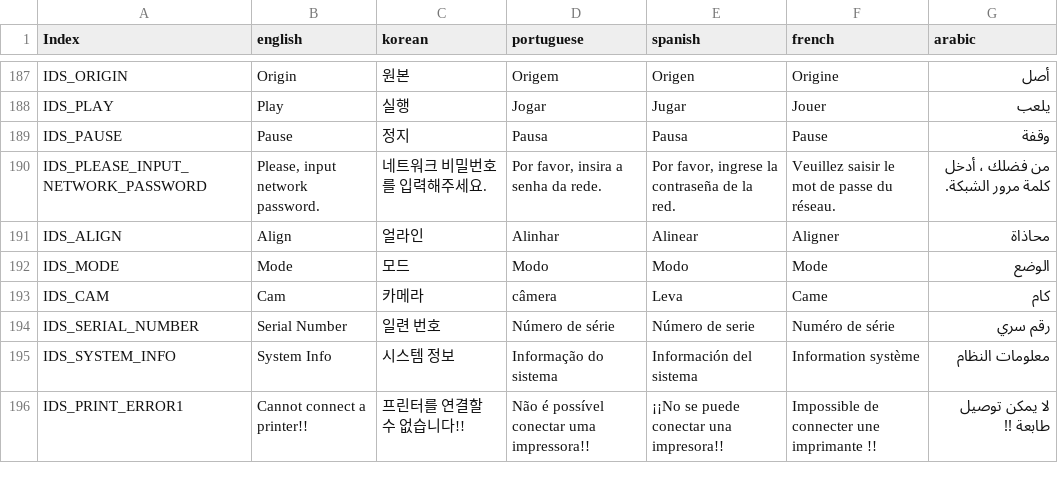
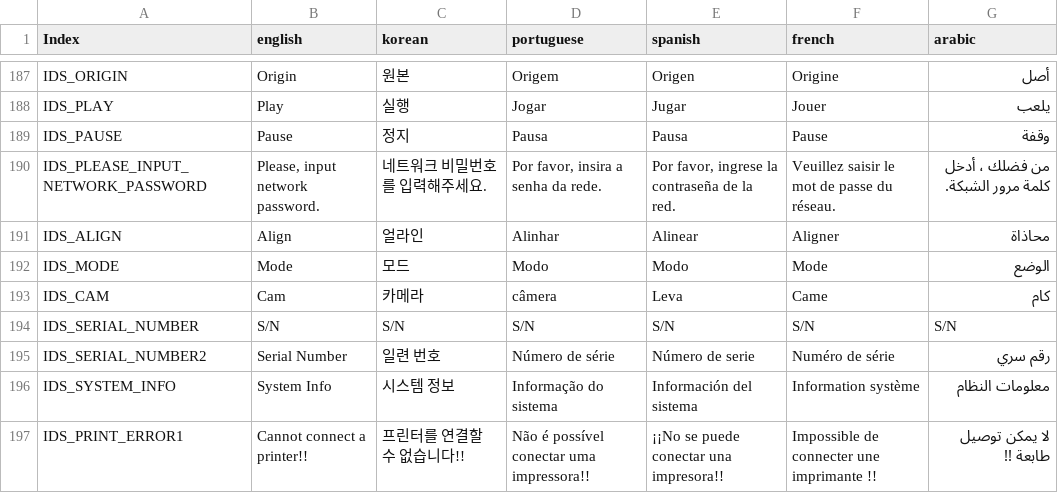
Before and after one commit to wruwami/TPCAM-M30, a CSV file: strings/stringTable.csv, drawn as a sheet; only a part is shown, gaps mark what is left out.

Commit message:
Update stringTable.csv

```diff
--- a/strings/stringTable.csv
+++ b/strings/stringTable.csv
@@ -193,3 +193,4 @@ IDS_MODE,Mode,모드,Modo,Modo,Mode,الوضع
 IDS_CAM,Cam,카메라,câmera,Leva,Came,كام
-IDS_SERIAL_NUMBER,Serial Number,일련 번호,Número de série,Número de serie,Numéro de série,رقم سري
+IDS_SERIAL_NUMBER,S/N,S/N,S/N,S/N,S/N,S/N
+IDS_SERIAL_NUMBER2,Serial Number,일련 번호,Número de série,Número de serie,Numéro de série,رقم سري
 IDS_SYSTEM_INFO,System Info,시스템 정보,Informação do sistema,Información del sistema,Information système,معلومات النظام
```
